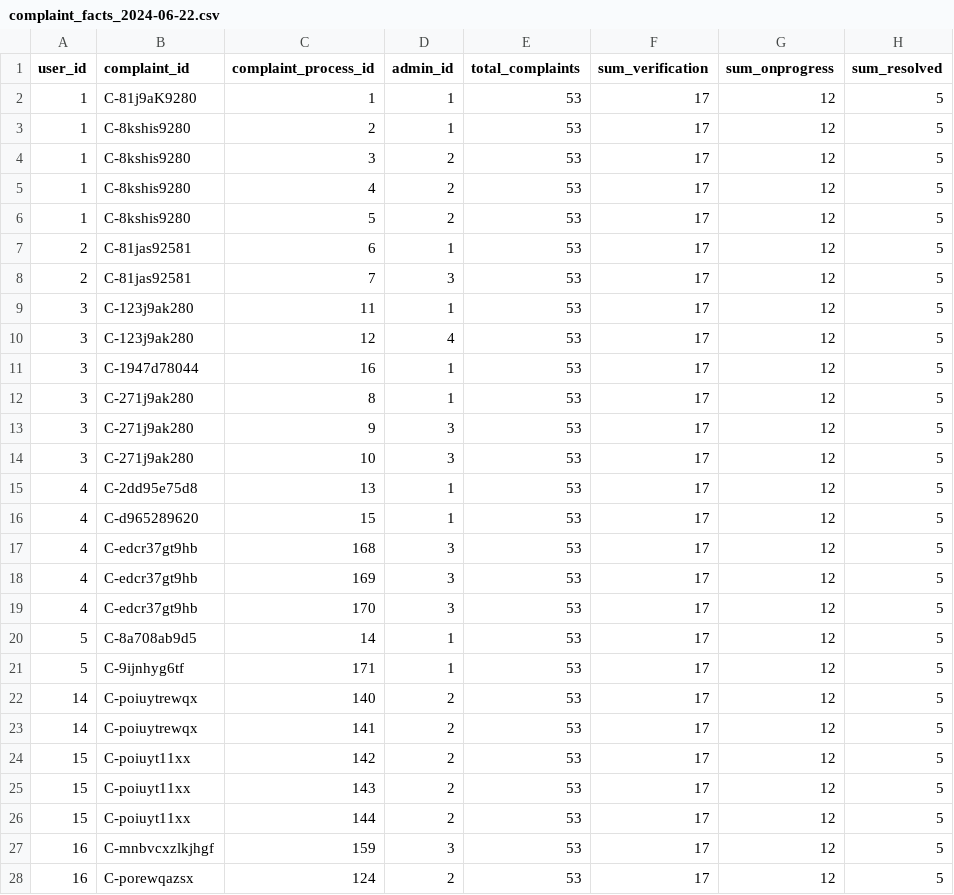
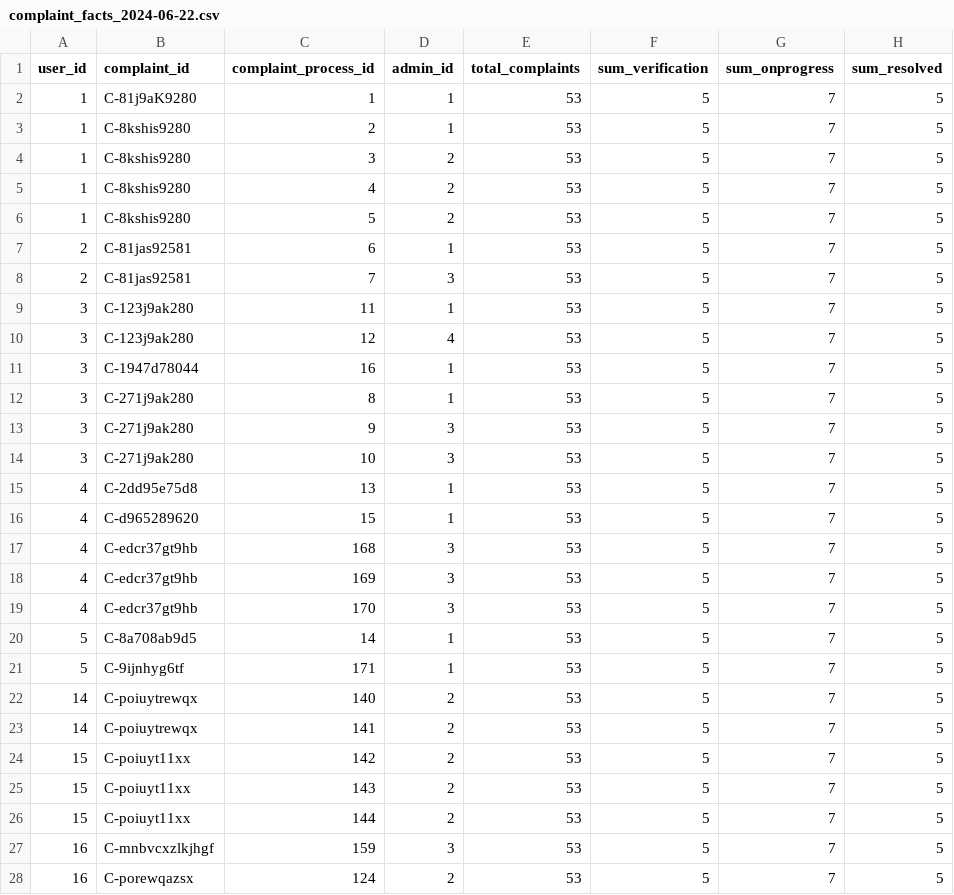
Before and after one commit to Capstone-Project-Alterra-Kelompok-8/e-complaint-ETL, a CSV file: cleaned_data/2024-06-22/complaint_facts_2024-06-22.csv, drawn as a sheet; only a part is shown; the diff covers the shown part only; the diff names each change by its address in the sheet, - before the commit and + after, or states it on an @@ line.

```diff
--- a/cleaned_data/2024-06-22/complaint_facts_2024-06-22.csv
+++ b/cleaned_data/2024-06-22/complaint_facts_2024-06-22.csv
-F2:F28 (sum_verification): 17
+F2:F28 (sum_verification): 5
-G2:G28 (sum_onprogress): 12
+G2:G28 (sum_onprogress): 7
```
Also changed, not shown: 78 edited cells elsewhere in this file, 7 other files.
